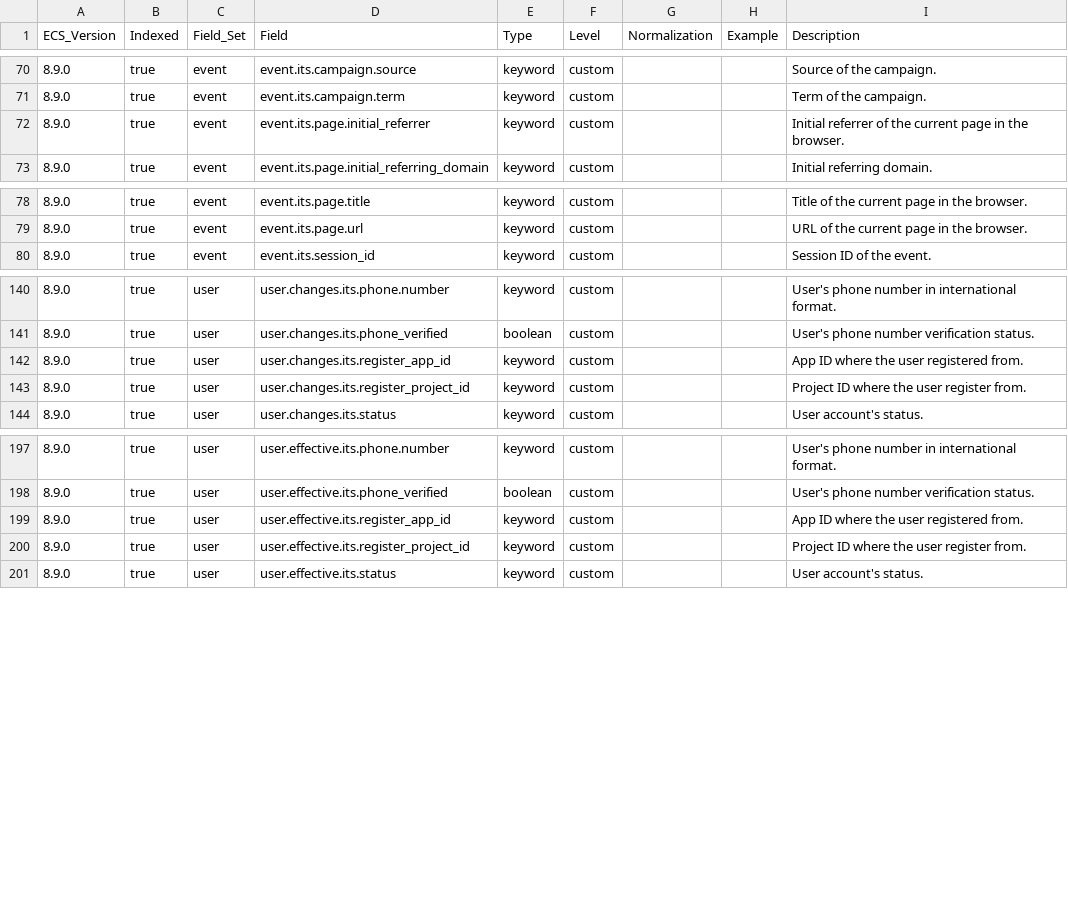
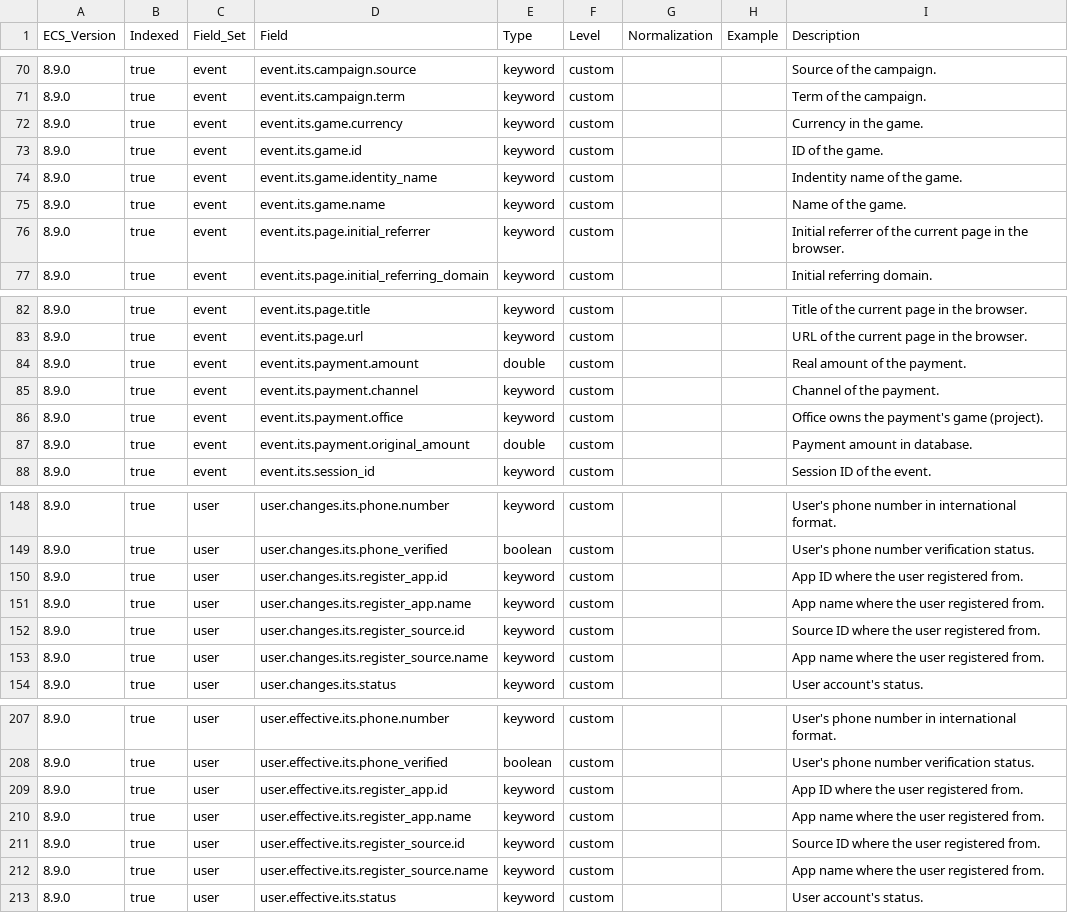
Before and after one commit to itcgosucorp/ITS-ecs, a CSV file: its/index-templates/user-profile/generated/csv/fields.csv, drawn as a sheet; only a part is shown, gaps mark what is left out; the diff covers the shown part only.

Commit message:
chore(user-profile): add field register_source (#5)

```diff
--- a/its/index-templates/user-profile/generated/csv/fields.csv
+++ b/its/index-templates/user-profile/generated/csv/fields.csv
@@ -71,2 +71,6 @@ ECS_Version,Indexed,Field_Set,Field,Type,Level,Normalization,Example,Description
 8.9.0,true,event,event.its.campaign.term,keyword,custom,,,Term of the campaign.
+8.9.0,true,event,event.its.game.currency,keyword,custom,,,Currency in the game.
+8.9.0,true,event,event.its.game.id,keyword,custom,,,ID of the game.
+8.9.0,true,event,event.its.game.identity_name,keyword,custom,,,Indentity name of the game.
+8.9.0,true,event,event.its.game.name,keyword,custom,,,Name of the game.
 8.9.0,true,event,event.its.page.initial_referrer,keyword,custom,,,Initial referrer of the current page in the browser.
@@ -79,2 +83,6 @@ ECS_Version,Indexed,Field_Set,Field,Type,Level,Normalization,Example,Description
 8.9.0,true,event,event.its.page.url,keyword,custom,,,URL of the current page in the browser.
+8.9.0,true,event,event.its.payment.amount,double,custom,,,Real amount of the payment.
+8.9.0,true,event,event.its.payment.channel,keyword,custom,,,Channel of the payment.
+8.9.0,true,event,event.its.payment.office,keyword,custom,,,Office owns the payment's game (project).
+8.9.0,true,event,event.its.payment.original_amount,double,custom,,,Payment amount in database.
 8.9.0,true,event,event.its.session_id,keyword,custom,,,Session ID of the event.
@@ -141,4 +149,6 @@ ECS_Version,Indexed,Field_Set,Field,Type,Level,Normalization,Example,Description
 8.9.0,true,user,user.changes.its.phone_verified,boolean,custom,,,User's phone number verification status.
-8.9.0,true,user,user.changes.its.register_app_id,keyword,custom,,,App ID where the user registered from.
-8.9.0,true,user,user.changes.its.register_project_id,keyword,custom,,,Project ID where the user register from.
+8.9.0,true,user,user.changes.its.register_app.id,keyword,custom,,,App ID where the user registered from.
+8.9.0,true,user,user.changes.its.register_app.name,keyword,custom,,,App name where the user registered from.
+8.9.0,true,user,user.changes.its.register_source.id,keyword,custom,,,Source ID where the user registered from.
+8.9.0,true,user,user.changes.its.register_source.name,keyword,custom,,,App name where the user registered from.
 8.9.0,true,user,user.changes.its.status,keyword,custom,,,User account's status.
@@ -198,4 +208,6 @@ ECS_Version,Indexed,Field_Set,Field,Type,Level,Normalization,Example,Description
 8.9.0,true,user,user.effective.its.phone_verified,boolean,custom,,,User's phone number verification status.
-8.9.0,true,user,user.effective.its.register_app_id,keyword,custom,,,App ID where the user registered from.
-8.9.0,true,user,user.effective.its.register_project_id,keyword,custom,,,Project ID where the user register from.
+8.9.0,true,user,user.effective.its.register_app.id,keyword,custom,,,App ID where the user registered from.
+8.9.0,true,user,user.effective.its.register_app.name,keyword,custom,,,App name where the user registered from.
+8.9.0,true,user,user.effective.its.register_source.id,keyword,custom,,,Source ID where the user registered from.
+8.9.0,true,user,user.effective.its.register_source.name,keyword,custom,,,App name where the user registered from.
 8.9.0,true,user,user.effective.its.status,keyword,custom,,,User account's status.
```
Also changed, not shown: 4 added rows and 6 edited cells elsewhere in this file, 9 other files.
